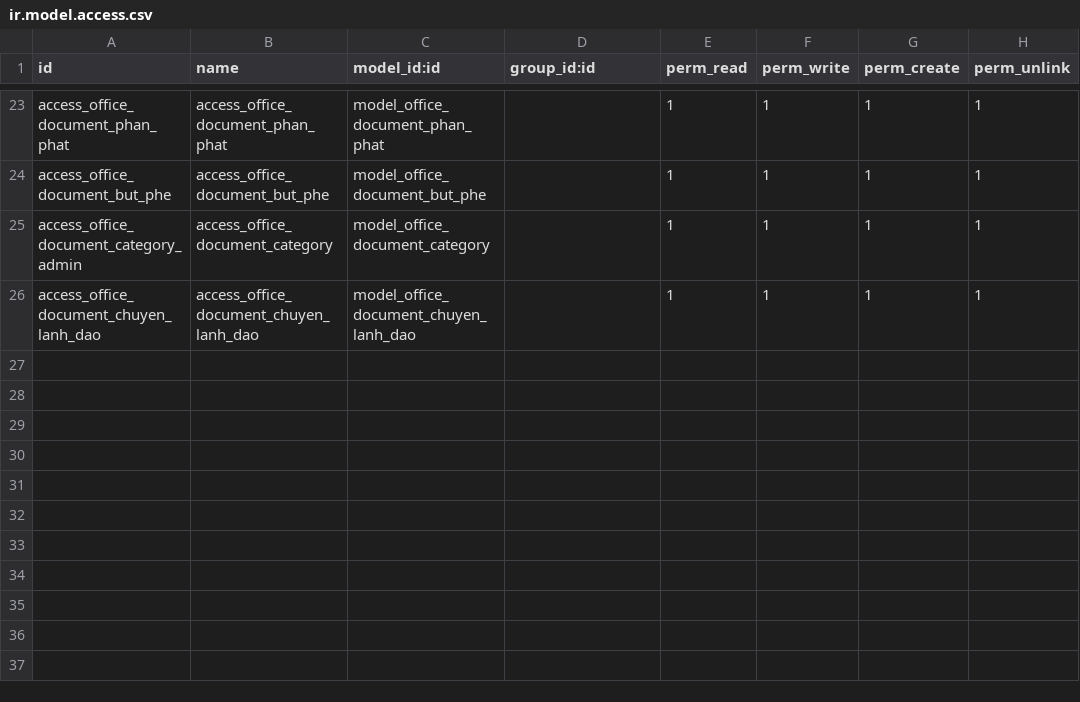
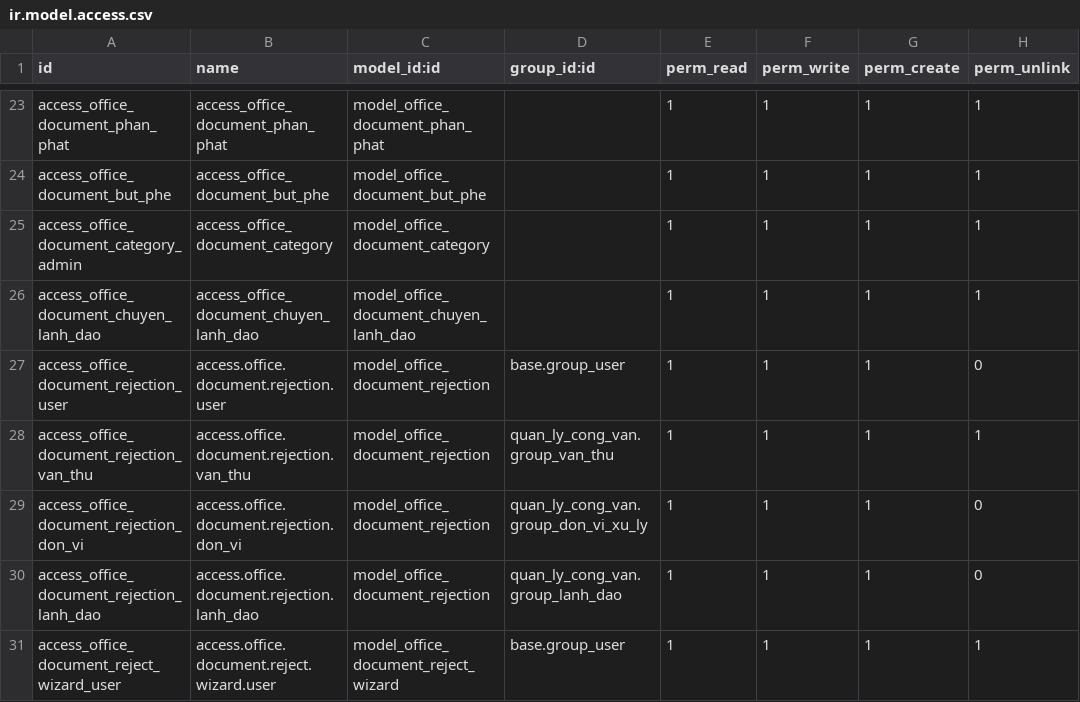
Before and after one commit to NguyenNgocHaiIT/odoo17_tedi, a CSV file: addons_tedi/quan_ly_cong_van/security/ir.model.access.csv, drawn as a sheet; only a part is shown, gaps mark what is left out.

Commit message:
sua_cong_van

```diff
--- a/addons_tedi/quan_ly_cong_van/security/ir.model.access.csv
+++ b/addons_tedi/quan_ly_cong_van/security/ir.model.access.csv
@@ -26 +26,6 @@ access_office_document_category_admin,access_office_document_category,model_offi
 access_office_document_chuyen_lanh_dao,access_office_document_chuyen_lanh_dao,model_office_document_chuyen_lanh_dao,,1,1,1,1
+access_office_document_rejection_user,access.office.document.rejection.user,model_office_document_rejection,base.group_user,1,1,1,0
+access_office_document_rejection_van_thu,access.office.document.rejection.van_thu,model_office_document_rejection,quan_ly_cong_van.group_van_thu,1,1,1,1
+access_office_document_rejection_don_vi,access.office.document.rejection.don_vi,model_office_document_rejection,quan_ly_cong_van.group_don_vi_xu_ly,1,1,1,0
+access_office_document_rejection_lanh_dao,access.office.document.rejection.lanh_dao,model_office_document_rejection,quan_ly_cong_van.group_lanh_dao,1,1,1,0
+access_office_document_reject_wizard_user,access.office.document.reject.wizard.user,model_office_document_reject_wizard,base.group_user,1,1,1,1
```
